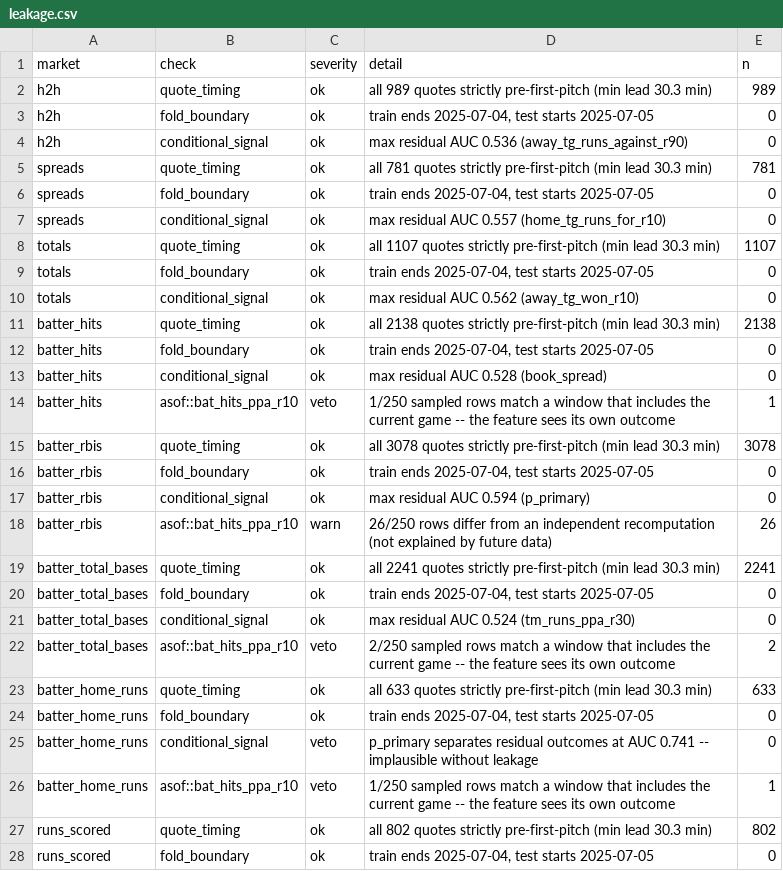
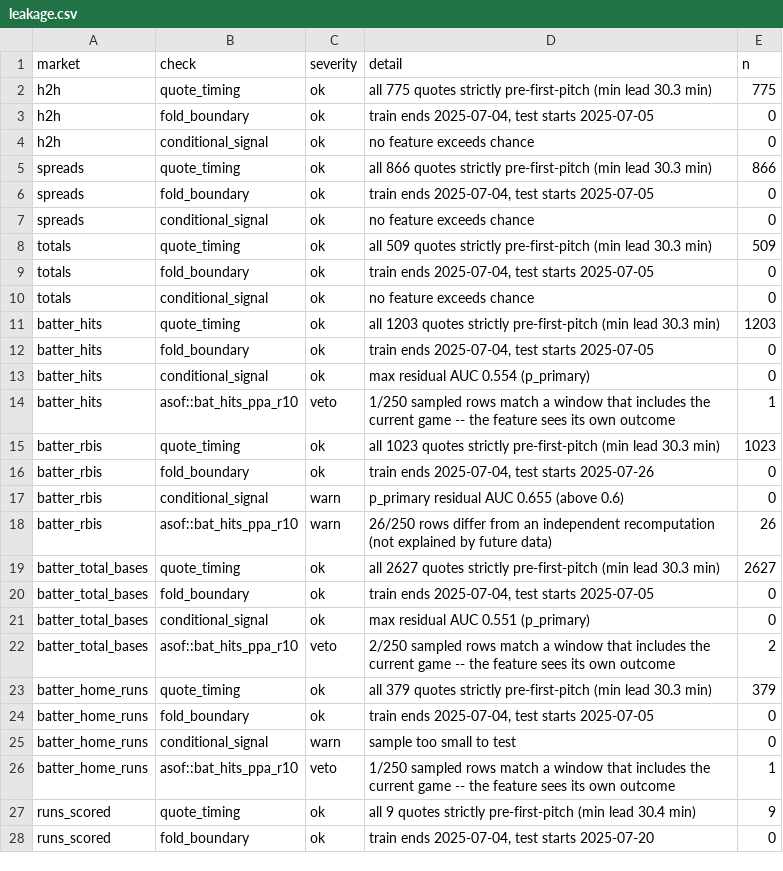
Before and after one commit to s-mujtaba-haider/MLB, a CSV file: reports/leakage.csv, drawn as a sheet; only a part is shown; the diff covers the shown part only.

Commit message:
Add the opposing starting pitcher's form to batter props
The single biggest missing feature. Facing a strikeout artist is most of the
story for batter strikeouts and a large part of it for hits and total bases;
without it the model had to infer the opponent from the consensus alone.

Who is starting is knowable at the decision instant from the market itself --
books quote pitcher strikeouts and pitcher outs only for announced starters,
so the presence of those props in the snapshot IS the announcement. No reading
the starter out of the boxscore. Resolves on 93.6% of batter propositions.

Wired into the live path as well, from tonight's own market, so training and
serving see the same features.

```diff
--- a/reports/leakage.csv
+++ b/reports/leakage.csv
@@ -1,28 +1,28 @@
 market,check,severity,detail,n
-h2h,quote_timing,ok,all 989 quotes strictly pre-first-pitch (min lead 30.3 min),989
+h2h,quote_timing,ok,all 775 quotes strictly pre-first-pitch (min lead 30.3 min),775
 h2h,fold_boundary,ok,"train ends 2025-07-04, test starts 2025-07-05",0
-h2h,conditional_signal,ok,max residual AUC 0.536 (away_tg_runs_against_r90),0
-spreads,quote_timing,ok,all 781 quotes strictly pre-first-pitch (min lead 30.3 min),781
+h2h,conditional_signal,ok,no feature exceeds chance,0
+spreads,quote_timing,ok,all 866 quotes strictly pre-first-pitch (min lead 30.3 min),866
 spreads,fold_boundary,ok,"train ends 2025-07-04, test starts 2025-07-05",0
-spreads,conditional_signal,ok,max residual AUC 0.557 (home_tg_runs_for_r10),0
-totals,quote_timing,ok,all 1107 quotes strictly pre-first-pitch (min lead 30.3 min),1107
+spreads,conditional_signal,ok,no feature exceeds chance,0
+totals,quote_timing,ok,all 509 quotes strictly pre-first-pitch (min lead 30.3 min),509
 totals,fold_boundary,ok,"train ends 2025-07-04, test starts 2025-07-05",0
-totals,conditional_signal,ok,max residual AUC 0.562 (away_tg_won_r10),0
-batter_hits,quote_timing,ok,all 2138 quotes strictly pre-first-pitch (min lead 30.3 min),2138
+totals,conditional_signal,ok,no feature exceeds chance,0
+batter_hits,quote_timing,ok,all 1203 quotes strictly pre-first-pitch (min lead 30.3 min),1203
 batter_hits,fold_boundary,ok,"train ends 2025-07-04, test starts 2025-07-05",0
-batter_hits,conditional_signal,ok,max residual AUC 0.528 (book_spread),0
+batter_hits,conditional_signal,ok,max residual AUC 0.554 (p_primary),0
 batter_hits,asof::bat_hits_ppa_r10,veto,1/250 sampled rows match a window that includes the current game -- the feature sees its own outcome,1
-batter_rbis,quote_timing,ok,all 3078 quotes strictly pre-first-pitch (min lead 30.3 min),3078
-batter_rbis,fold_boundary,ok,"train ends 2025-07-04, test starts 2025-07-05",0
-batter_rbis,conditional_signal,ok,max residual AUC 0.594 (p_primary),0
+batter_rbis,quote_timing,ok,all 1023 quotes strictly pre-first-pitch (min lead 30.3 min),1023
+batter_rbis,fold_boundary,ok,"train ends 2025-07-04, test starts 2025-07-26",0
+batter_rbis,conditional_signal,warn,p_primary residual AUC 0.655 (above 0.6),0
 batter_rbis,asof::bat_hits_ppa_r10,warn,26/250 rows differ from an independent recomputation (not explained by future data),26
-batter_total_bases,quote_timing,ok,all 2241 quotes strictly pre-first-pitch (min lead 30.3 min),2241
+batter_total_bases,quote_timing,ok,all 2627 quotes strictly pre-first-pitch (min lead 30.3 min),2627
 batter_total_bases,fold_boundary,ok,"train ends 2025-07-04, test starts 2025-07-05",0
-batter_total_bases,conditional_signal,ok,max residual AUC 0.524 (tm_runs_ppa_r30),0
+batter_total_bases,conditional_signal,ok,max residual AUC 0.551 (p_primary),0
 batter_total_bases,asof::bat_hits_ppa_r10,veto,2/250 sampled rows match a window that includes the current game -- the feature sees its own outcome,2
-batter_home_runs,quote_timing,ok,all 633 quotes strictly pre-first-pitch (min lead 30.3 min),633
+batter_home_runs,quote_timing,ok,all 379 quotes strictly pre-first-pitch (min lead 30.3 min),379
 batter_home_runs,fold_boundary,ok,"train ends 2025-07-04, test starts 2025-07-05",0
-batter_home_runs,conditional_signal,veto,p_primary separates residual outcomes at AUC 0.741 -- implausible without leakage,0
+batter_home_runs,conditional_signal,warn,sample too small to test,0
 batter_home_runs,asof::bat_hits_ppa_r10,veto,1/250 sampled rows match a window that includes the current game -- the feature sees its own outcome,1
-runs_scored,quote_timing,ok,all 802 quotes strictly pre-first-pitch (min lead 30.3 min),802
-runs_scored,fold_boundary,ok,"train ends 2025-07-04, test starts 2025-07-05",0
+runs_scored,quote_timing,ok,all 9 quotes strictly pre-first-pitch (min lead 30.4 min),9
+runs_scored,fold_boundary,ok,"train ends 2025-07-04, test starts 2025-07-20",0
```
Also changed, not shown: 10 edited cells elsewhere in this file, reports/gate_results.csv, 7 other files.
